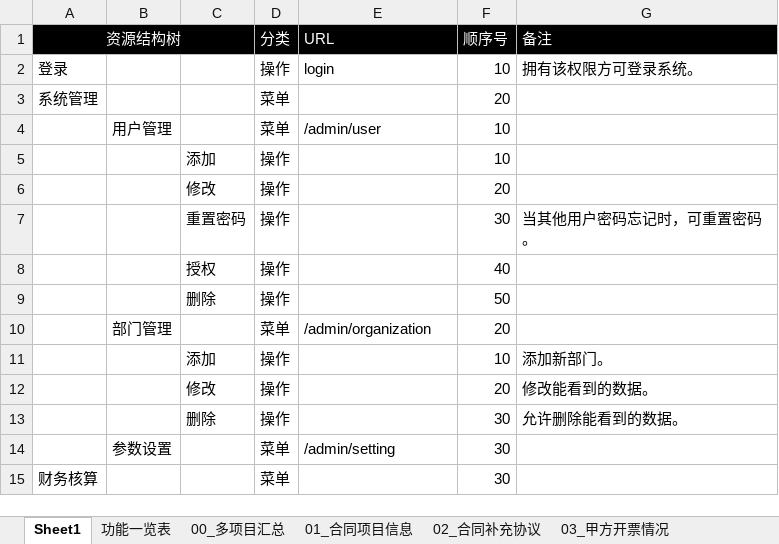
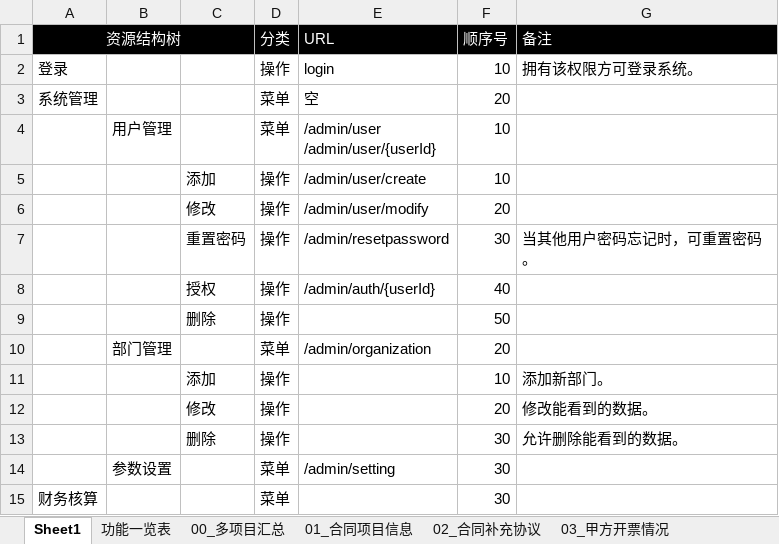
Before and after one commit to hply2014/hply, an Excel workbook: 04_设计文档/工程项目核算系统业务功能一览表.xlsx, sheet Sheet1, drawn as a sheet; only a part is shown; values as stored, in another font and other column widths than the file's, no borders; ↵ is a line break in a cell; the diff names each change by its address in the sheet, - before the commit and + after, or states it on an @@ line.

```diff
--- a/04_设计文档/工程项目核算系统业务功能一览表.xlsx (sheet Sheet1)
+++ b/04_设计文档/工程项目核算系统业务功能一览表.xlsx (sheet Sheet1)
-E3 (URL): (empty)
+E3 (URL): 空
-E4 (URL): /admin/user
+E4 (URL): /admin/user ↵ /admin/user/{userId}
-E5 (URL): (empty)
+E5 (URL): /admin/user/create
-E6 (URL): (empty)
+E6 (URL): /admin/user/modify
-E7 (URL): (empty)
+E7 (URL): /admin/resetpassword
-E8 (URL): (empty)
+E8 (URL): /admin/auth/{userId}
```
Also changed, not shown: sheet 00_多项目汇总, sheet 07_往来欠款, sheet 02_合同补充协议, 04_设计文档/all_field_new.xlsx, 2 other files.
